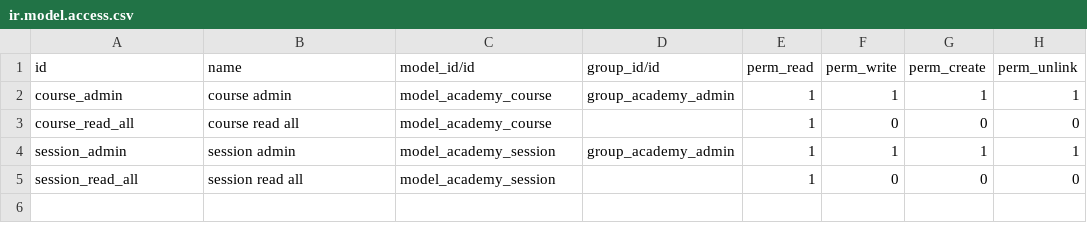
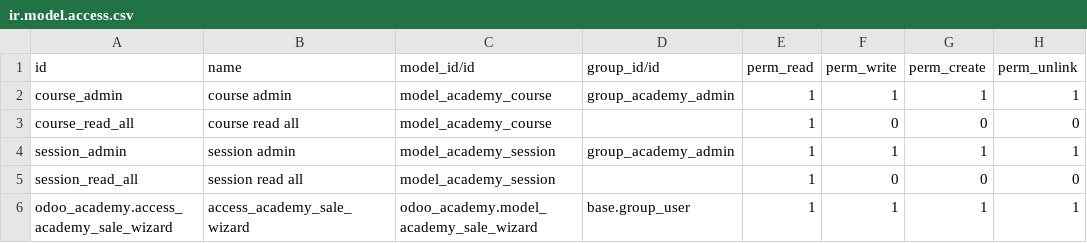
Before and after one commit to sast-odoo/odoosh, a CSV file: useraddons/odoo_academy/security/ir.model.access.csv, drawn as a sheet.

Commit message:
[ADD] Add wizard

```diff
--- a/useraddons/odoo_academy/security/ir.model.access.csv
+++ b/useraddons/odoo_academy/security/ir.model.access.csv
@@ -5 +5,2 @@ session_admin,session admin,model_academy_session,group_academy_admin,1,1,1,1
 session_read_all,session read all,model_academy_session,,1,0,0,0
+odoo_academy.access_academy_sale_wizard,access_academy_sale_wizard,odoo_academy.model_academy_sale_wizard,base.group_user,1,1,1,1
```
Also changed, not shown: 9 other files.
